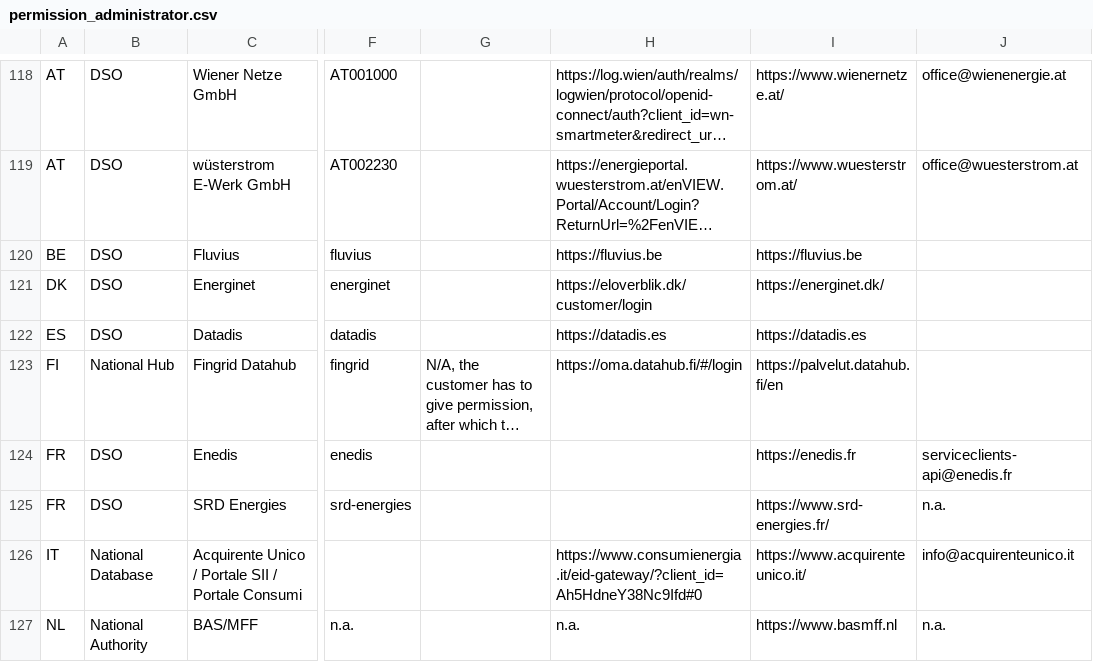
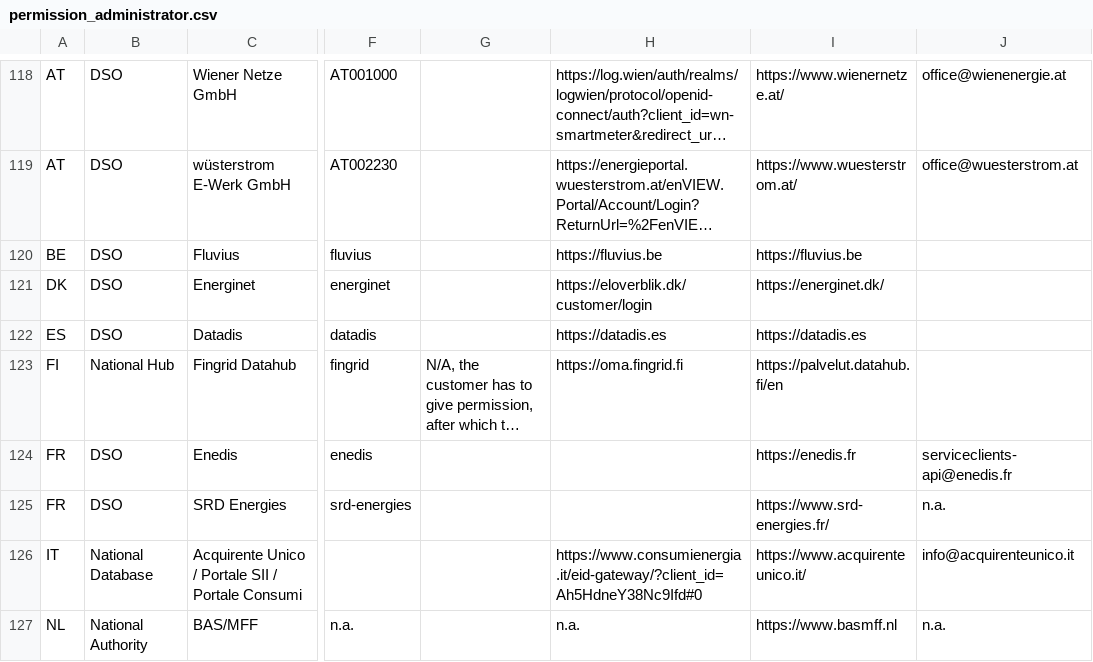
Before and after one commit to eddie-energy/eddie, a CSV file: masterdata/permission_administrator.csv, drawn as a sheet; only a part is shown, gaps mark what is left out; long unchanged cells end in …; the diff names each change by its address in the sheet, - before the commit and + after, or states it on an @@ line.

Commit message:
NOISSUE Update Fingrid jumpOffUrl

```diff
--- a/masterdata/permission_administrator.csv
+++ b/masterdata/permission_administrator.csv
-H123: https://oma.datahub.fi/#/login
+H123: https://oma.fingrid.fi
```
Also changed, not shown: 1 other file.
